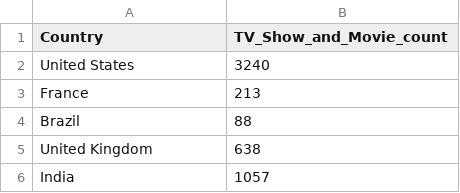
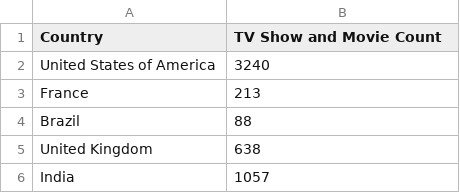
Before and after one commit to rhas0021/3179, a CSV file: FIT3179 Map/data/netflix_shows_count_each_country.csv, drawn as a sheet; only a part is shown.

Commit message:
Update netflix_shows_count_each_country.csv

```diff
--- a/FIT3179 Map/data/netflix_shows_count_each_country.csv
+++ b/FIT3179 Map/data/netflix_shows_count_each_country.csv
@@ -1,3 +1,3 @@
-Country,TV_Show_and_Movie_count
-United States,3240
+Country, TV Show and Movie Count
+United States of America,3240
 France,213
```
